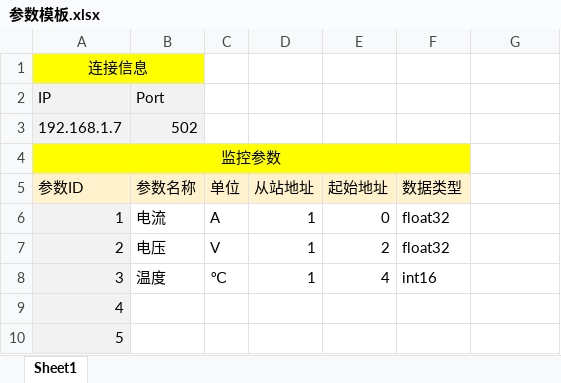
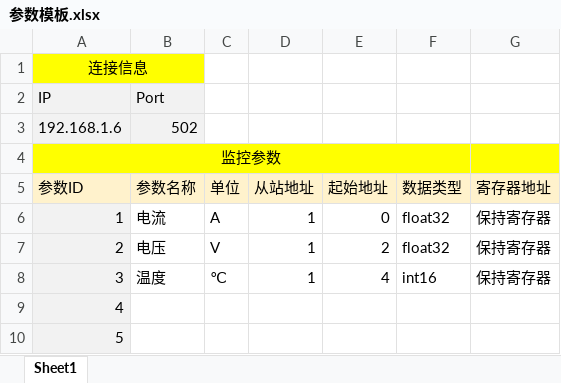
Before and after one commit to miaokela/Modbus-Visualizer, an Excel workbook: src-tauri/参数模板.xlsx, sheet Sheet1, drawn as a sheet; only a part is shown; values as stored, in another font and other column widths than the file's, no borders; the diff names each change by its address in the sheet, - before the commit and + after, or states it on an @@ line.

```diff
--- a/src-tauri/参数模板.xlsx (sheet Sheet1)
+++ b/src-tauri/参数模板.xlsx (sheet Sheet1)
-A3 (IP): 192.168.1.7
+A3 (IP): 192.168.1.6
-G4 fill: none
+G4 fill: #FFFF00
-G5: (empty)
+G5: 寄存器地址
-G5 fill: none
+G5 fill: #FFF2CC
-G6:G8: (empty)
+G6:G8: 保持寄存器
```
Also changed, not shown: 11 other files.
